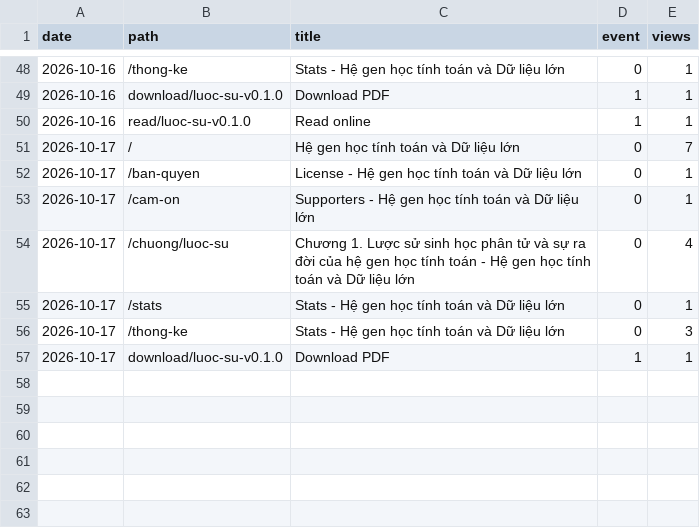
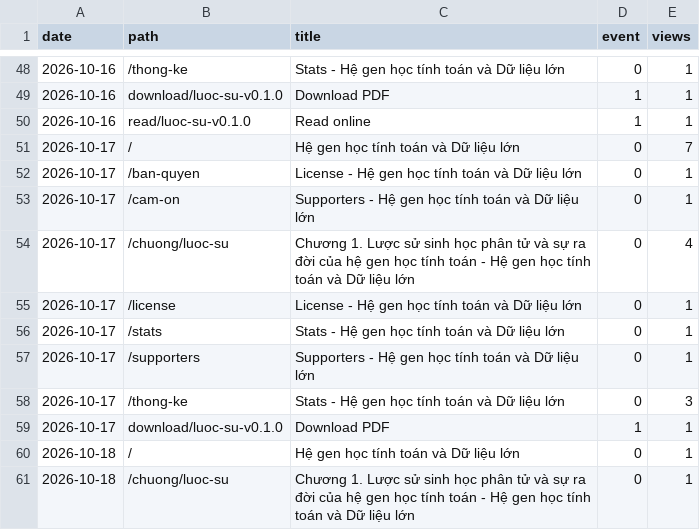
Before and after one commit to datngu/genomics_book, a CSV file: stats/views.csv, drawn as a sheet; only a part is shown, gaps mark what is left out.

```diff
--- a/stats/views.csv
+++ b/stats/views.csv
@@ -54,4 +54,8 @@ date,path,title,event,views
 2026-10-17,/chuong/luoc-su,Chương 1. Lược sử sinh học phân tử và sự ra đời của hệ gen học tính toán - Hệ gen học tính toán và Dữ liệu lớn,0,4
+2026-10-17,/license,License - Hệ gen học tính toán và Dữ liệu lớn,0,1
 2026-10-17,/stats,Stats - Hệ gen học tính toán và Dữ liệu lớn,0,1
+2026-10-17,/supporters,Supporters - Hệ gen học tính toán và Dữ liệu lớn,0,1
 2026-10-17,/thong-ke,Stats - Hệ gen học tính toán và Dữ liệu lớn,0,3
 2026-10-17,download/luoc-su-v0.1.0,Download PDF,1,1
+2026-10-18,/,Hệ gen học tính toán và Dữ liệu lớn,0,1
+2026-10-18,/chuong/luoc-su,Chương 1. Lược sử sinh học phân tử và sự ra đời của hệ gen học tính toán - Hệ gen học tính toán và Dữ liệu lớn,0,1
```
Also changed, not shown: stats/downloads.csv.
